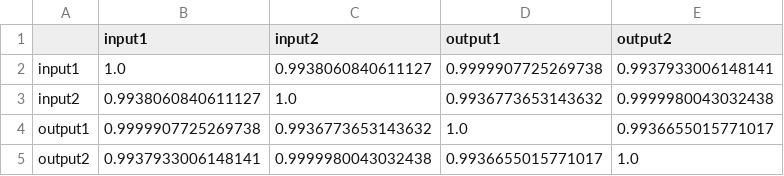
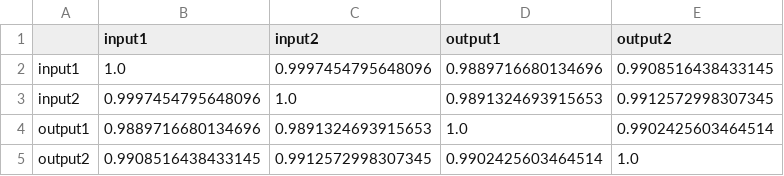
Before and after one commit to nicwulab/WSN_NEP_DMS, a CSV file: results/nep_mut_correlation.csv, drawn as a sheet.

```diff
--- a/results/nep_mut_correlation.csv
+++ b/results/nep_mut_correlation.csv
@@ -1,5 +1,5 @@
 ,input1,input2,output1,output2
-input1,1.0,0.9938060840611127,0.9999907725269738,0.9937933006148141
-input2,0.9938060840611127,1.0,0.9936773653143632,0.9999980043032438
-output1,0.9999907725269738,0.9936773653143632,1.0,0.9936655015771017
-output2,0.9937933006148141,0.9999980043032438,0.9936655015771017,1.0
+input1,1.0,0.9997454795648096,0.9889716680134696,0.9908516438433145
+input2,0.9997454795648096,1.0,0.9891324693915653,0.9912572998307345
+output1,0.9889716680134696,0.9891324693915653,1.0,0.9902425603464514
+output2,0.9908516438433145,0.9912572998307345,0.9902425603464514,1.0
```
Also changed, not shown: 10 other files.
